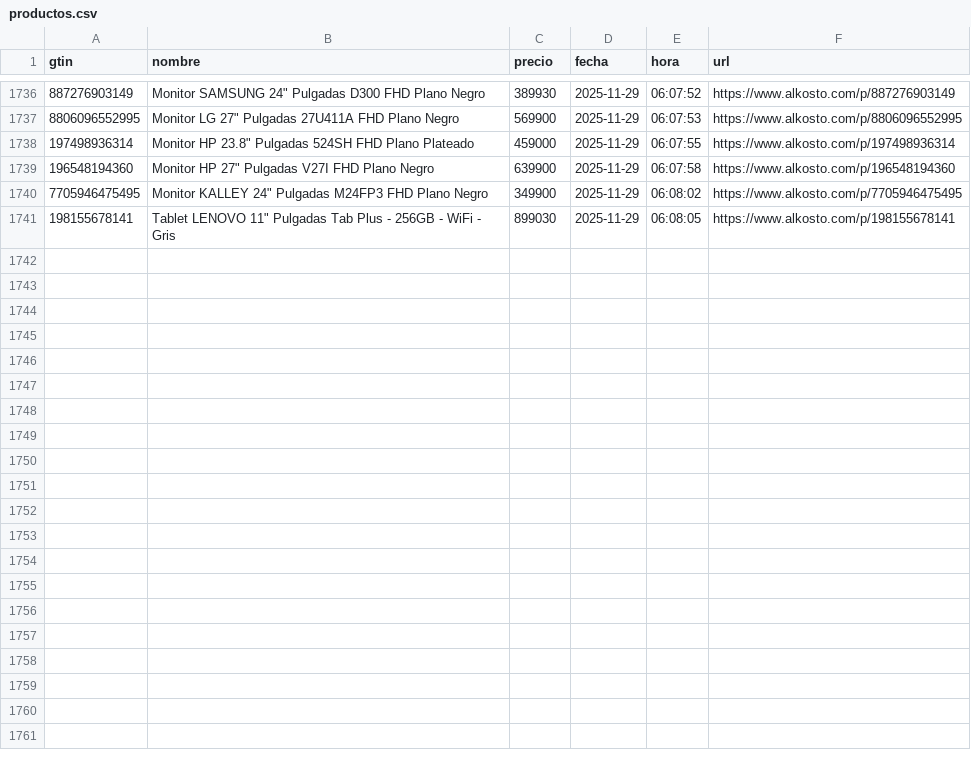
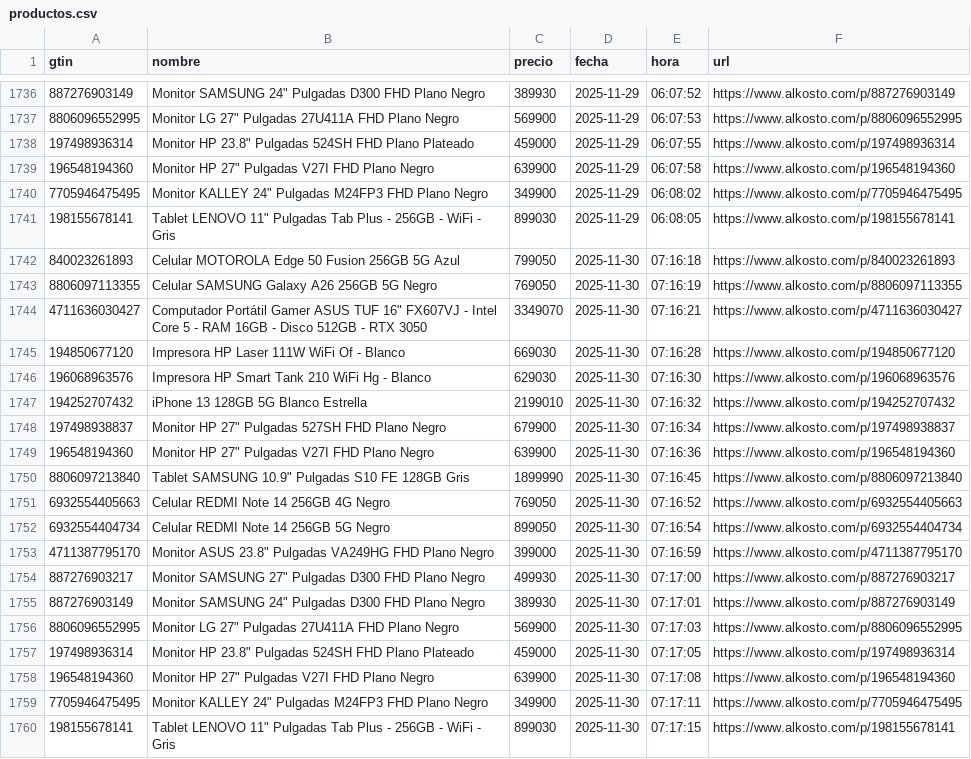
Before and after one commit to Devin-mac/AlkostoAlertPrice, a CSV file: productos.csv, drawn as a sheet; only a part is shown, gaps mark what is left out.

```diff
--- a/productos.csv
+++ b/productos.csv
@@ -1741 +1741,20 @@ gtin,nombre,precio,fecha,hora,url
 198155678141,"Tablet LENOVO 11"" Pulgadas Tab Plus - 256GB - WiFi - Gris",899030,2025-11-29,06:08:05,https://www.alkosto.com/p/198155678141
+840023261893,Celular MOTOROLA Edge 50 Fusion 256GB 5G Azul,799050,2025-11-30,07:16:18,https://www.alkosto.com/p/840023261893
+8806097113355,Celular SAMSUNG Galaxy A26 256GB 5G Negro,769050,2025-11-30,07:16:19,https://www.alkosto.com/p/8806097113355
+4711636030427,"Computador Portátil Gamer ASUS TUF 16"" FX607VJ - Intel Core 5 - RAM 16GB - Disco 512GB - RTX 3050",3349070,2025-11-30,07:16:21,https://www.alkosto.com/p/4711636030427
+194850677120,Impresora HP Laser 111W WiFi Of - Blanco,669030,2025-11-30,07:16:28,https://www.alkosto.com/p/194850677120
+196068963576,Impresora HP Smart Tank 210 WiFi Hg - Blanco,629030,2025-11-30,07:16:30,https://www.alkosto.com/p/196068963576
+194252707432,iPhone 13 128GB 5G Blanco Estrella,2199010,2025-11-30,07:16:32,https://www.alkosto.com/p/194252707432
+197498938837,"Monitor HP 27"" Pulgadas 527SH FHD Plano Negro",679900,2025-11-30,07:16:34,https://www.alkosto.com/p/197498938837
+196548194360,"Monitor HP 27"" Pulgadas V27I FHD Plano Negro",639900,2025-11-30,07:16:36,https://www.alkosto.com/p/196548194360
+8806097213840,"Tablet SAMSUNG 10.9"" Pulgadas S10 FE 128GB Gris",1899990,2025-11-30,07:16:45,https://www.alkosto.com/p/8806097213840
+6932554405663,Celular REDMI Note 14 256GB 4G Negro,769050,2025-11-30,07:16:52,https://www.alkosto.com/p/6932554405663
+6932554404734,Celular REDMI Note 14 256GB 5G Negro,899050,2025-11-30,07:16:54,https://www.alkosto.com/p/6932554404734
+4711387795170,"Monitor ASUS 23.8"" Pulgadas VA249HG FHD Plano Negro",399000,2025-11-30,07:16:59,https://www.alkosto.com/p/4711387795170
+887276903217,"Monitor SAMSUNG 27"" Pulgadas D300 FHD Plano Negro",499930,2025-11-30,07:17:00,https://www.alkosto.com/p/887276903217
+887276903149,"Monitor SAMSUNG 24"" Pulgadas D300 FHD Plano Negro",389930,2025-11-30,07:17:01,https://www.alkosto.com/p/887276903149
+8806096552995,"Monitor LG 27"" Pulgadas 27U411A FHD Plano Negro",569900,2025-11-30,07:17:03,https://www.alkosto.com/p/8806096552995
+197498936314,"Monitor HP 23.8"" Pulgadas 524SH FHD Plano Plateado",459000,2025-11-30,07:17:05,https://www.alkosto.com/p/197498936314
+196548194360,"Monitor HP 27"" Pulgadas V27I FHD Plano Negro",639900,2025-11-30,07:17:08,https://www.alkosto.com/p/196548194360
+7705946475495,"Monitor KALLEY 24"" Pulgadas M24FP3 FHD Plano Negro",349900,2025-11-30,07:17:11,https://www.alkosto.com/p/7705946475495
+198155678141,"Tablet LENOVO 11"" Pulgadas Tab Plus - 256GB - WiFi - Gris",899030,2025-11-30,07:17:15,https://www.alkosto.com/p/198155678141
```
Also changed, not shown: 1 other file.
